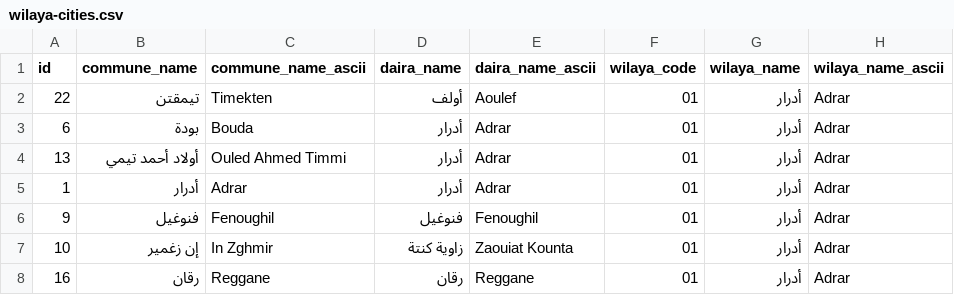
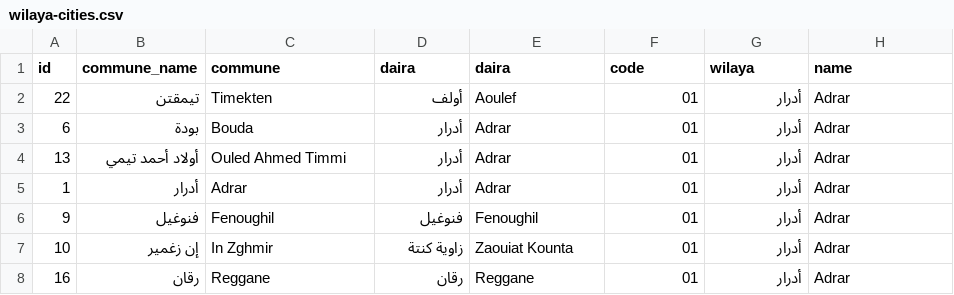
Before and after one commit to Anis-Oukid/Project-GL, a CSV file: dataset/wilaya-cities.csv, drawn as a sheet; only a part is shown.

Commit message:
linked list and filter annonce with front

```diff
--- a/dataset/wilaya-cities.csv
+++ b/dataset/wilaya-cities.csv
@@ -1,2 +1,2 @@
-id,commune_name,commune_name_ascii,daira_name,daira_name_ascii,wilaya_code,wilaya_name,wilaya_name_ascii
+id,commune_name,commune,daira,daira,code,wilaya,name
 22,تيمقتن,Timekten,أولف,Aoulef,01,أدرار,Adrar
```
Also changed, not shown: 17 other files.
